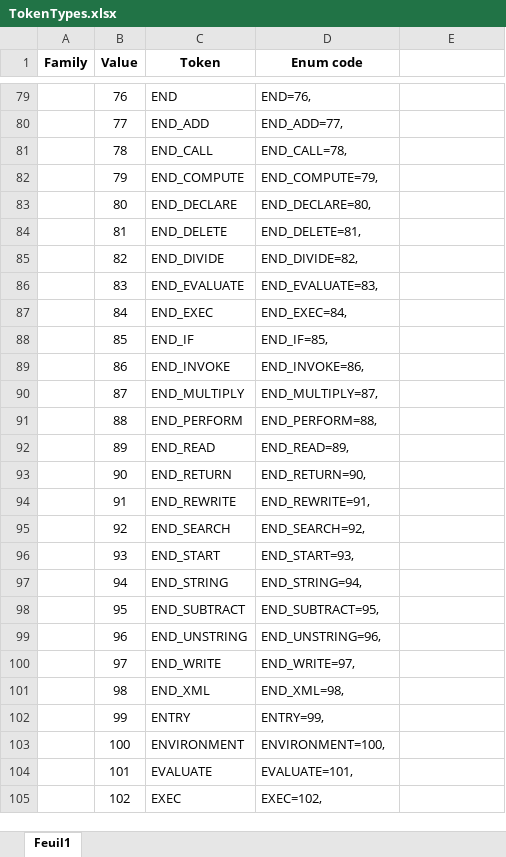
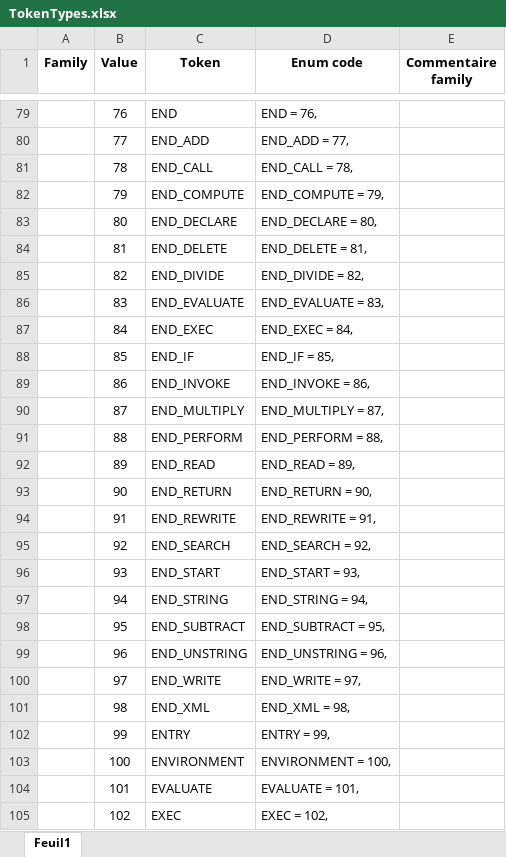
Before and after one commit to TypeCobolTeam/TypeCobol, an Excel workbook: Documentation/TokenTypes.xlsx, sheet Feuil1, drawn as a sheet; only a part is shown, gaps mark what is left out; values as stored, in another font and other column widths than the file's, no borders; conditional formats not drawn; the diff covers the shown part only; the diff names each change by its address in the sheet, - before the commit and + after, or states it on an @@ line.

```diff
--- a/Documentation/TokenTypes.xlsx (sheet Feuil1)
+++ b/Documentation/TokenTypes.xlsx (sheet Feuil1)
-E1: (empty)
+E1: Commentaire family
-D79 (Enum code): END=76,
+D79 (Enum code): END = 76,
-D80 (Enum code): END_ADD=77,
+D80 (Enum code): END_ADD = 77,
-D81 (Enum code): END_CALL=78,
+D81 (Enum code): END_CALL = 78,
-D82 (Enum code): END_COMPUTE=79,
+D82 (Enum code): END_COMPUTE = 79,
-D83 (Enum code): END_DECLARE=80,
+D83 (Enum code): END_DECLARE = 80,
-D84 (Enum code): END_DELETE=81,
+D84 (Enum code): END_DELETE = 81,
-D85 (Enum code): END_DIVIDE=82,
+D85 (Enum code): END_DIVIDE = 82,
-D86 (Enum code): END_EVALUATE=83,
+D86 (Enum code): END_EVALUATE = 83,
-D87 (Enum code): END_EXEC=84,
+D87 (Enum code): END_EXEC = 84,
-D88 (Enum code): END_IF=85,
+D88 (Enum code): END_IF = 85,
-D89 (Enum code): END_INVOKE=86,
+D89 (Enum code): END_INVOKE = 86,
-D90 (Enum code): END_MULTIPLY=87,
+D90 (Enum code): END_MULTIPLY = 87,
-D91 (Enum code): END_PERFORM=88,
+D91 (Enum code): END_PERFORM = 88,
-D92 (Enum code): END_READ=89,
+D92 (Enum code): END_READ = 89,
-D93 (Enum code): END_RETURN=90,
+D93 (Enum code): END_RETURN = 90,
-D94 (Enum code): END_REWRITE=91,
+D94 (Enum code): END_REWRITE = 91,
-D95 (Enum code): END_SEARCH=92,
+D95 (Enum code): END_SEARCH = 92,
-D96 (Enum code): END_START=93,
+D96 (Enum code): END_START = 93,
-D97 (Enum code): END_STRING=94,
+D97 (Enum code): END_STRING = 94,
-D98 (Enum code): END_SUBTRACT=95,
+D98 (Enum code): END_SUBTRACT = 95,
-D99 (Enum code): END_UNSTRING=96,
+D99 (Enum code): END_UNSTRING = 96,
-D100 (Enum code): END_WRITE=97,
+D100 (Enum code): END_WRITE = 97,
-D101 (Enum code): END_XML=98,
+D101 (Enum code): END_XML = 98,
-D102 (Enum code): ENTRY=99,
+D102 (Enum code): ENTRY = 99,
-D103 (Enum code): ENVIRONMENT=100,
+D103 (Enum code): ENVIRONMENT = 100,
-D104 (Enum code): EVALUATE=101,
+D104 (Enum code): EVALUATE = 101,
-D105 (Enum code): EXEC=102,
+D105 (Enum code): EXEC = 102,
```
Also changed, not shown: 3 added rows and 905 edited cells elsewhere in this sheet, formulas that keep their value, 9 other files.
